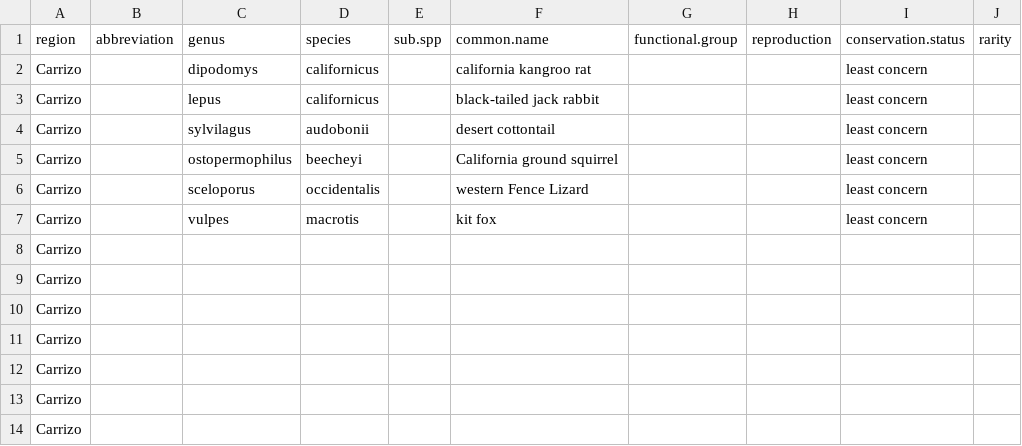
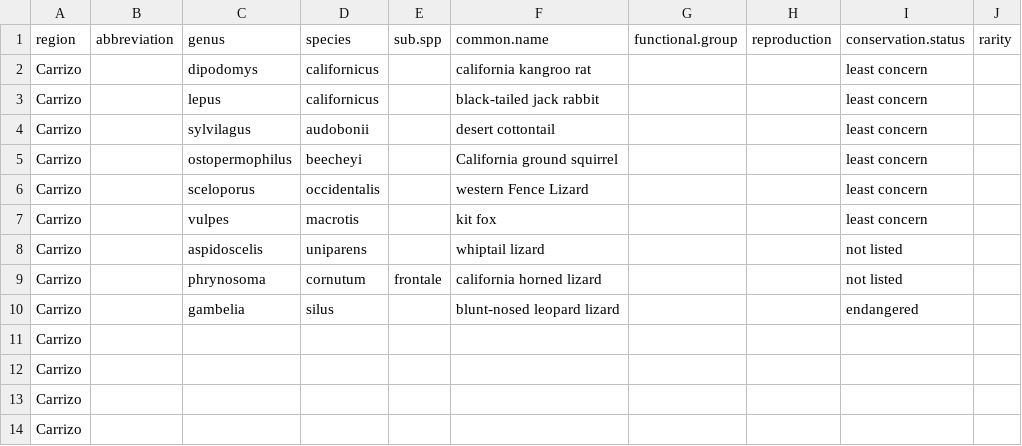
Before and after one commit to maloryowen/California_desert_species, a CSV file: data/vertebrates.csv, drawn as a sheet; only a part is shown.

Commit message:
Add Taylor Vertibrates
Only lizards found by Taylor in Carrizo

```diff
--- a/data/vertebrates.csv
+++ b/data/vertebrates.csv
@@ -7,5 +7,5 @@ Carrizo,,sceloporus,occidentalis,,western Fence Lizard,,,least concern,
 Carrizo,,vulpes,macrotis,,kit fox,,,least concern,
-Carrizo,,,,,,,,,
-Carrizo,,,,,,,,,
-Carrizo,,,,,,,,,
+Carrizo,,aspidoscelis,uniparens,,whiptail lizard,,,not listed,
+Carrizo,,phrynosoma,cornutum,frontale,california horned lizard,,,not listed,
+Carrizo,,gambelia,silus,,blunt-nosed leopard lizard,,,endangered,
 Carrizo,,,,,,,,,
```
